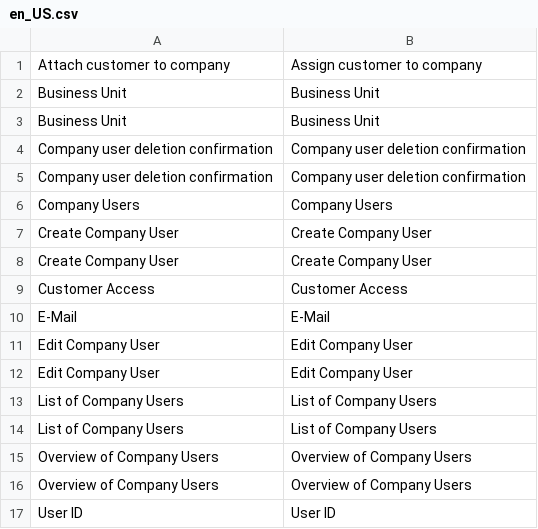
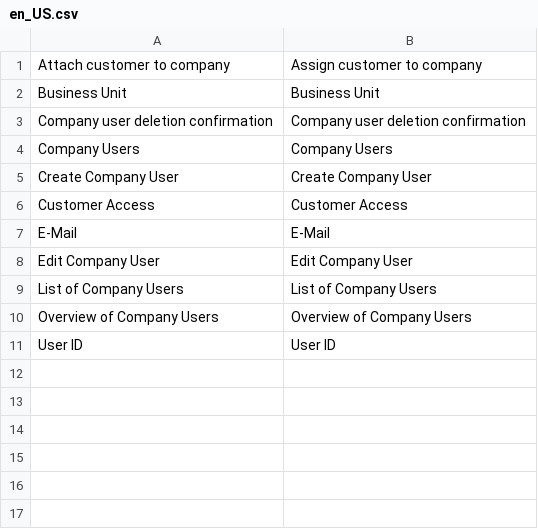
Before and after one commit to spryker/company-user-gui, a CSV file: data/translation/Zed/en_US.csv, drawn as a sheet; the diff names each change by its address in the sheet, - before the commit and + after, or states it on an @@ line.

Commit message:
Update Zed translations

```diff
--- a/data/translation/Zed/en_US.csv
+++ b/data/translation/Zed/en_US.csv
-row 3: Business Unit | Business Unit
-row 4: Company user deletion confirmation | Company user deletion confirmation
-row 7: Create Company User | Create Company User
-row 12: Edit Company User | Edit Company User
-row 14: List of Company Users | List of Company Users
-row 15: Overview of Company Users | Overview of Company Users
```
Also changed, not shown: data/translation/Zed/de_DE.csv.
